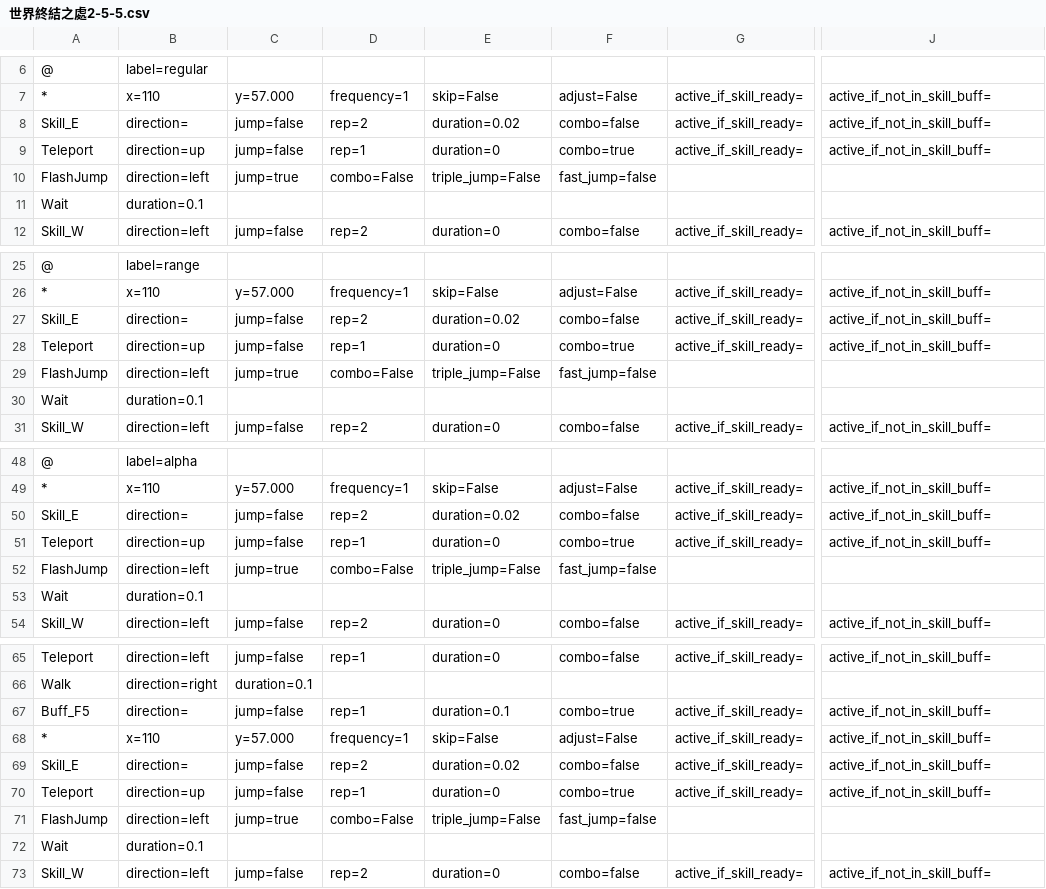
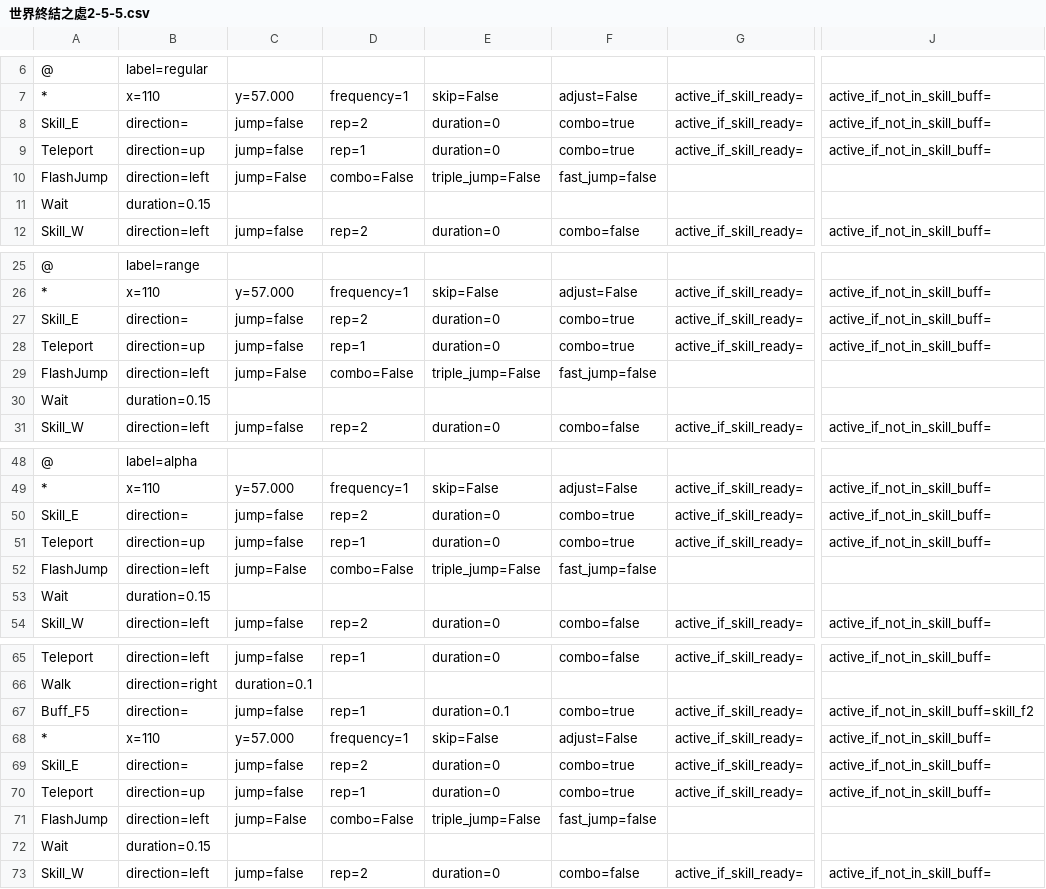
Before and after one commit to wilson0710/auto-maple, a CSV file: new_resources/routines/zero/世界終結之處2-5-5.csv, drawn as a sheet; only a part is shown, gaps mark what is left out; the diff covers the shown part only; the diff names each change by its address in the sheet, - before the commit and + after, or states it on an @@ line.

```diff
--- a/new_resources/routines/zero/世界終結之處2-5-5.csv
+++ b/new_resources/routines/zero/世界終結之處2-5-5.csv
-E8: duration=0.02
+E8: duration=0
-F8: combo=false
+F8: combo=true
-C10: jump=true
+C10: jump=False
-B11: duration=0.1
+B11: duration=0.15
-E27: duration=0.02
+E27: duration=0
-F27: combo=false
+F27: combo=true
-C29: jump=true
+C29: jump=False
-B30: duration=0.1
+B30: duration=0.15
-E50: duration=0.02
+E50: duration=0
-F50: combo=false
+F50: combo=true
-C52: jump=true
+C52: jump=False
-B53: duration=0.1
+B53: duration=0.15
-J67: active_if_not_in_skill_buff=
+J67: active_if_not_in_skill_buff=skill_f2
-E69: duration=0.02
+E69: duration=0
-F69: combo=false
+F69: combo=true
-C71: jump=true
+C71: jump=False
-B72: duration=0.1
+B72: duration=0.15
```
Also changed, not shown: 8 added rows, 3 removed rows and 8 edited cells elsewhere in this file.
